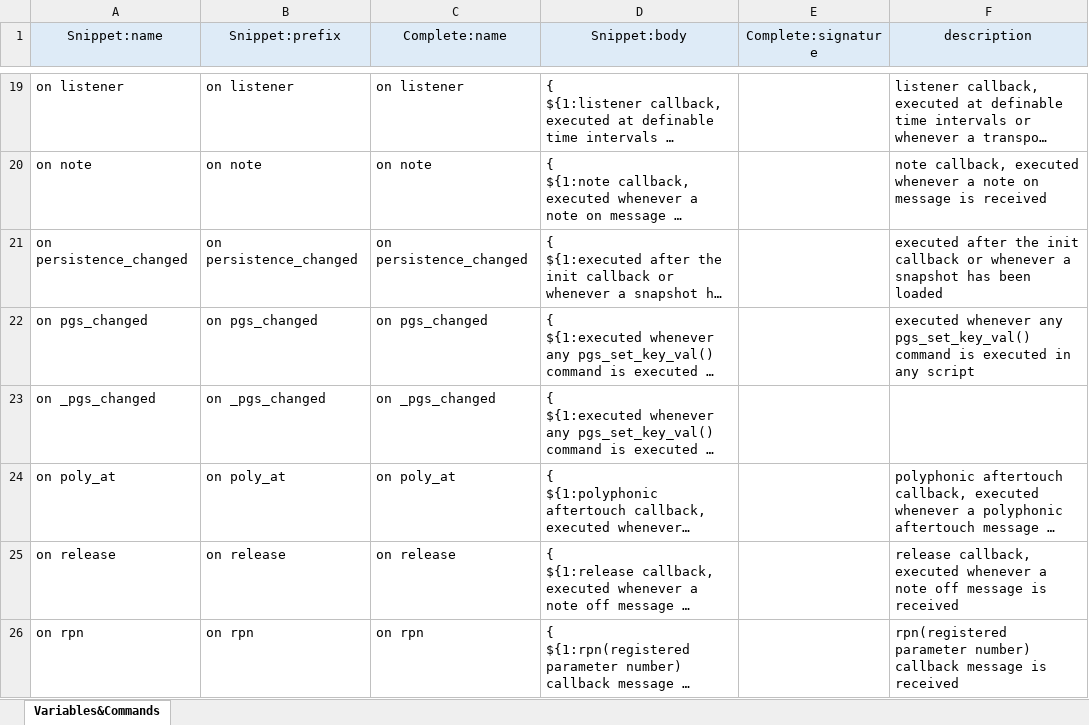
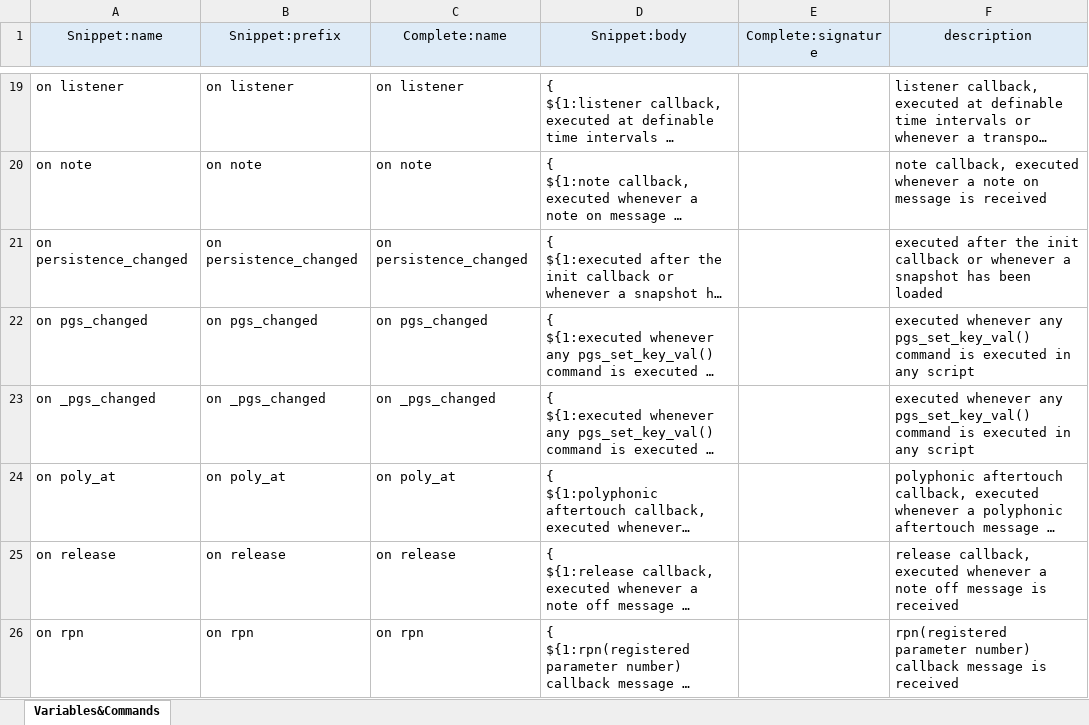
Before and after one commit to r-koubou/vscode-ksp, an Excel workbook: data/KSP.xlsx, sheet Variables&Commands, drawn as a sheet; only a part is shown, gaps mark what is left out; long unchanged cells end in …; values as stored, in another font and other column widths than the file's, no borders; the diff names each change by its address in the sheet, - before the commit and + after, or states it on an @@ line.

```diff
--- a/data/KSP.xlsx (sheet Variables&Commands)
+++ b/data/KSP.xlsx (sheet Variables&Commands)
-F23 (description): (empty)
+F23 (description): executed whenever any pgs_set_key_val() command is executed in any script
```
Also changed, not shown: 3 other files.
